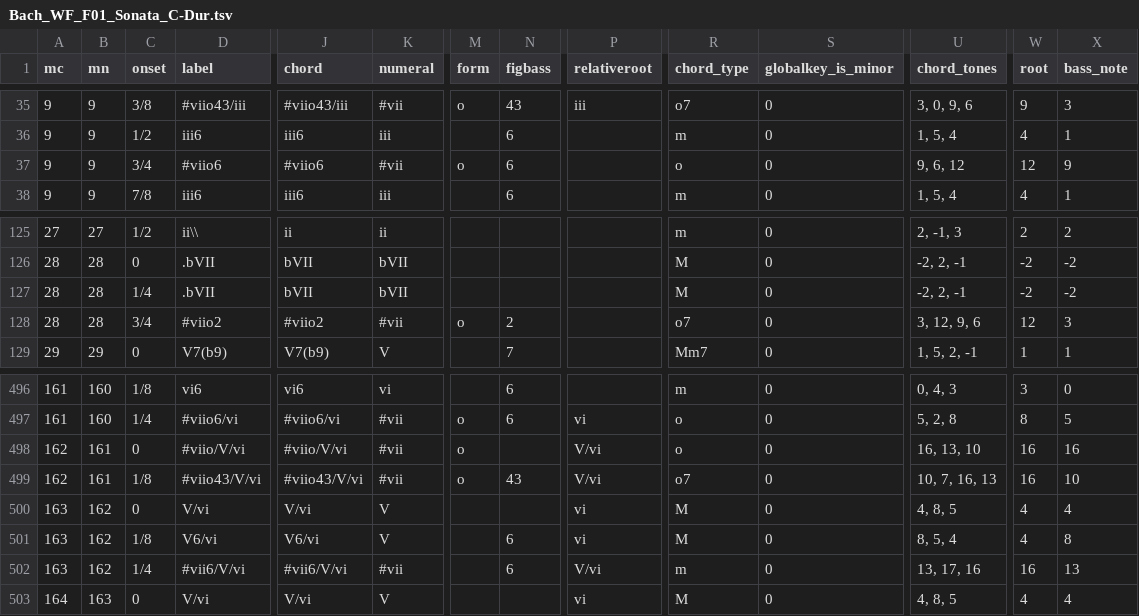
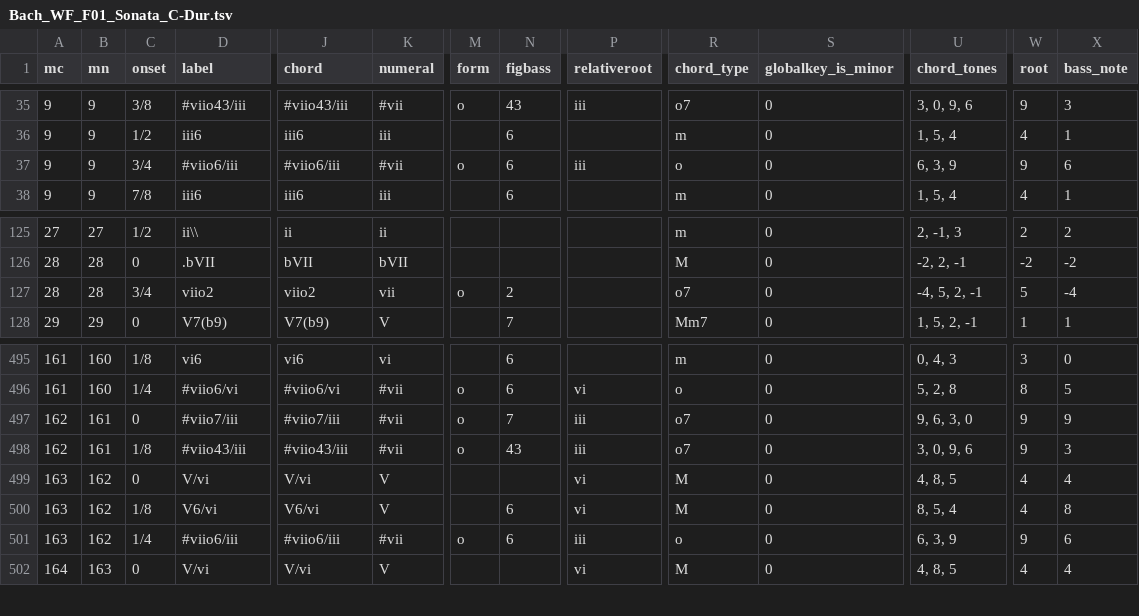
Before and after one commit to DCMLab/wf_bach_sonatas, a TSV file: harmonies/Bach_WF_F01_Sonata_C-Dur.tsv, drawn as a sheet; only a part is shown, gaps mark what is left out; removed rows and columns are numbered as before the commit, all else as after; rows hold the shown columns only; the diff covers the shown part only; the diff names each change by its address in the sheet, - before the commit and + after, or states it on an @@ line.

```diff
--- a/harmonies/Bach_WF_F01_Sonata_C-Dur.tsv
+++ b/harmonies/Bach_WF_F01_Sonata_C-Dur.tsv
-D37 (label): #viio6
+D37 (label): #viio6/iii
-J37 (chord): #viio6
+J37 (chord): #viio6/iii
-P37 (relativeroot): (empty)
+P37 (relativeroot): iii
-U37 (chord_tones): 9, 6, 12
+U37 (chord_tones): 6, 3, 9
-W37 (root): 12
+W37 (root): 9
-X37 (bass_note): 9
+X37 (bass_note): 6
-row 127: 28 | 28 | 1/4 | .bVII | bVII | bVII |  |  |  | M | 0 | -2, 2, -1 | -2 | -2
-D127 (label): #viio2
+D127 (label): viio2
-J127 (chord): #viio2
+J127 (chord): viio2
-K127 (numeral): #vii
+K127 (numeral): vii
-U127 (chord_tones): 3, 12, 9, 6
+U127 (chord_tones): -4, 5, 2, -1
-W127 (root): 12
+W127 (root): 5
-X127 (bass_note): 3
+X127 (bass_note): -4
-D497 (label): #viio/V/vi
+D497 (label): #viio7/iii
-J497 (chord): #viio/V/vi
+J497 (chord): #viio7/iii
-N497 (figbass): (empty)
+N497 (figbass): 7
-P497:P498 (relativeroot): V/vi
+P497:P498 (relativeroot): iii
-R497 (chord_type): o
+R497 (chord_type): o7
-U497 (chord_tones): 16, 13, 10
+U497 (chord_tones): 9, 6, 3, 0
-W497:W498 (root): 16
+W497:W498 (root): 9
-X497 (bass_note): 16
+X497 (bass_note): 9
-D498 (label): #viio43/V/vi
+D498 (label): #viio43/iii
-J498 (chord): #viio43/V/vi
+J498 (chord): #viio43/iii
-U498 (chord_tones): 10, 7, 16, 13
+U498 (chord_tones): 3, 0, 9, 6
-X498 (bass_note): 10
+X498 (bass_note): 3
-D501 (label): #vii6/V/vi
+D501 (label): #viio6/iii
-J501 (chord): #vii6/V/vi
+J501 (chord): #viio6/iii
-M501 (form): (empty)
+M501 (form): o
-P501 (relativeroot): V/vi
+P501 (relativeroot): iii
-R501 (chord_type): m
+R501 (chord_type): o
-U501 (chord_tones): 13, 17, 16
+U501 (chord_tones): 6, 3, 9
-W501 (root): 16
+W501 (root): 9
-X501 (bass_note): 13
+X501 (bass_note): 6
```
Also changed, not shown: 70 edited cells elsewhere in this file, harmonies/Bach_WF_F03_Sonate_D-Dur.tsv, notes/Bach_WF_F03_Sonate_D-Dur.tsv, 3 other files.
